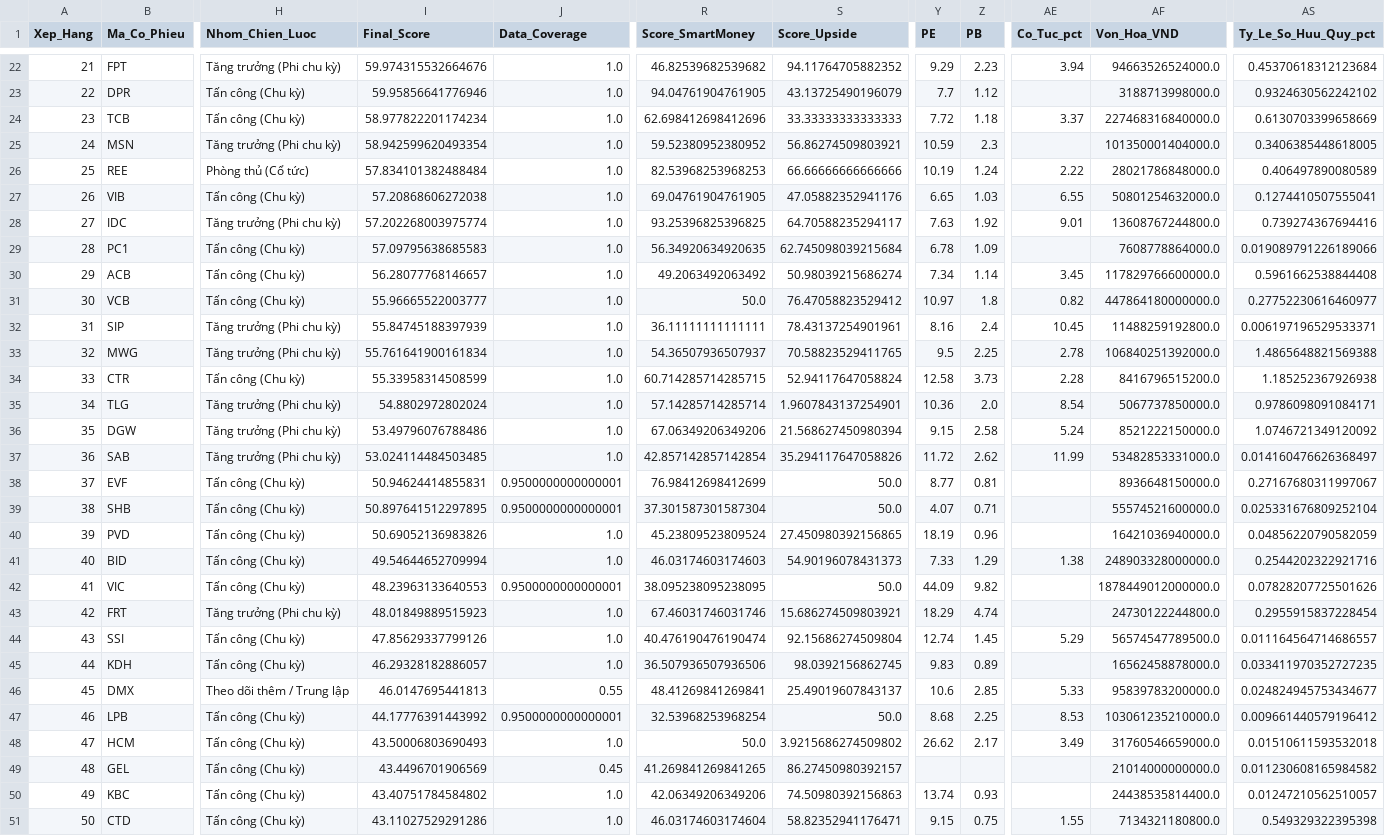
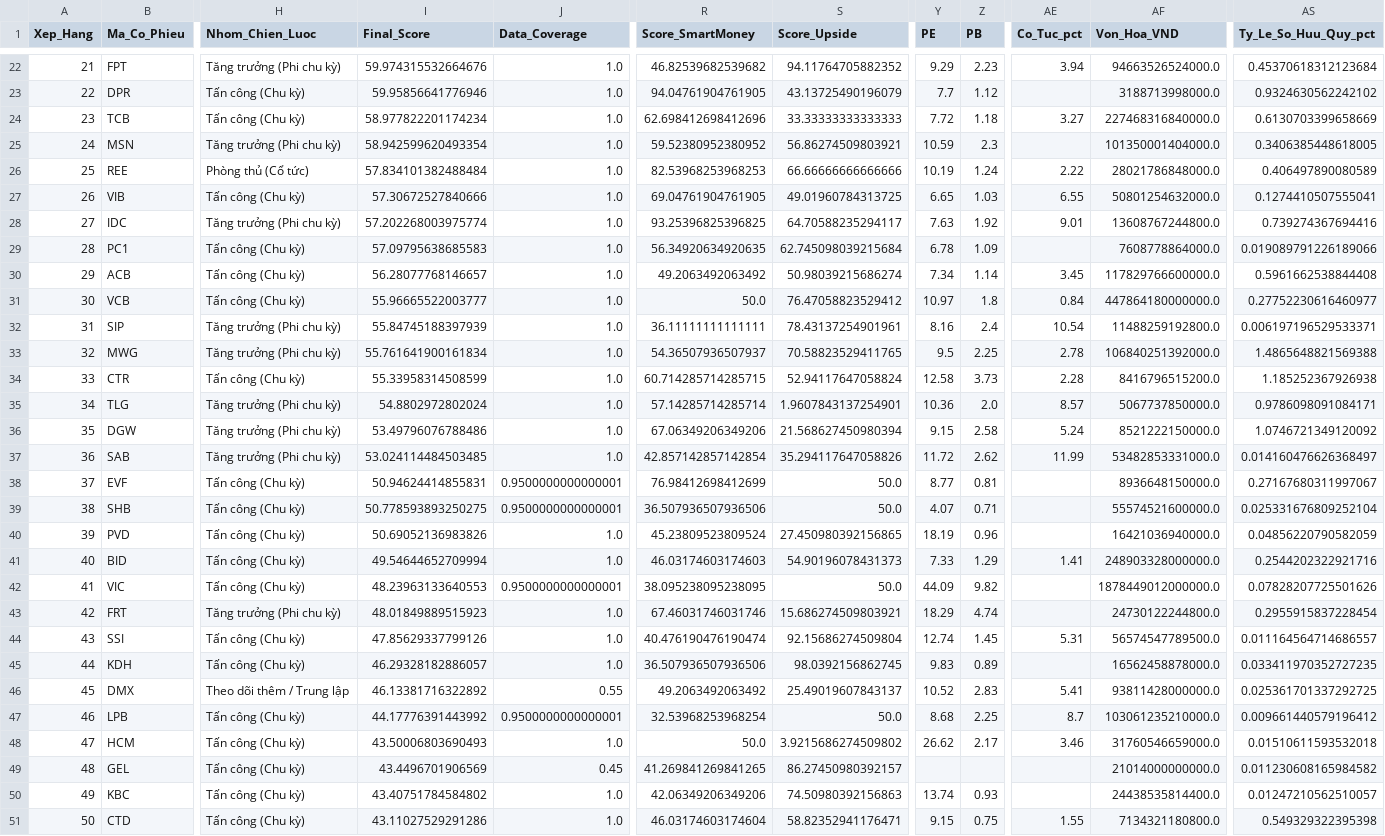
Before and after one commit to Hoang-Minh-Nghia/stock_anl, a CSV file: data/smart_money_output/scores_2026-11-03.csv, drawn as a sheet; only a part is shown, gaps mark what is left out; the diff covers the shown part only; the diff names each change by its address in the sheet, - before the commit and + after, or states it on an @@ line.

```diff
--- a/data/smart_money_output/scores_2026-11-03.csv
+++ b/data/smart_money_output/scores_2026-11-03.csv
-AE24 (Co_Tuc_pct): 3.37
+AE24 (Co_Tuc_pct): 3.27
-I27 (Final_Score): 57.20868606272038
+I27 (Final_Score): 57.30672527840666
-S27 (Score_Upside): 47.05882352941176
+S27 (Score_Upside): 49.01960784313725
-AE31 (Co_Tuc_pct): 0.82
+AE31 (Co_Tuc_pct): 0.84
-AE32 (Co_Tuc_pct): 10.45
+AE32 (Co_Tuc_pct): 10.54
-AE35 (Co_Tuc_pct): 8.54
+AE35 (Co_Tuc_pct): 8.57
-I39 (Final_Score): 50.897641512297895
+I39 (Final_Score): 50.778593893250275
-R39 (Score_SmartMoney): 37.301587301587304
+R39 (Score_SmartMoney): 36.507936507936506
-AE41 (Co_Tuc_pct): 1.38
+AE41 (Co_Tuc_pct): 1.41
-AE44 (Co_Tuc_pct): 5.29
+AE44 (Co_Tuc_pct): 5.31
-I46 (Final_Score): 46.0147695441813
+I46 (Final_Score): 46.13381716322892
-R46 (Score_SmartMoney): 48.41269841269841
+R46 (Score_SmartMoney): 49.2063492063492
-Y46 (PE): 10.6
+Y46 (PE): 10.52
-Z46 (PB): 2.85
+Z46 (PB): 2.83
-AE46 (Co_Tuc_pct): 5.33
+AE46 (Co_Tuc_pct): 5.41
-AF46 (Von_Hoa_VND): 95839783200000.0
+AF46 (Von_Hoa_VND): 93811428000000.0
-AS46 (Ty_Le_So_Huu_Quy_pct): 0.024824945753434677
+AS46 (Ty_Le_So_Huu_Quy_pct): 0.025361701337292725
-AE47 (Co_Tuc_pct): 8.53
+AE47 (Co_Tuc_pct): 8.7
-AE48 (Co_Tuc_pct): 3.49
+AE48 (Co_Tuc_pct): 3.46
```
Also changed, not shown: 21 edited cells elsewhere in this file, 3 other files.
